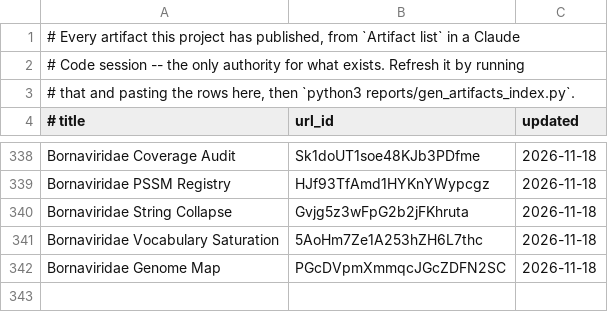
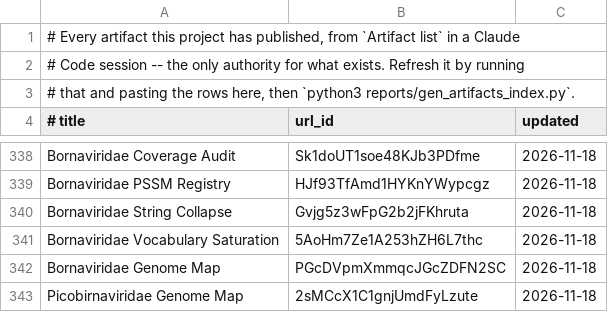
Before and after one commit to jimdavis1/LowVan_Skill, a TSV file: reports/published.tsv, drawn as a sheet; only a part is shown, gaps mark what is left out.

```diff
--- a/reports/published.tsv
+++ b/reports/published.tsv
@@ -342 +342,2 @@ Bornaviridae Vocabulary Saturation	5AoHm7Ze1A253hZH6L7thc	2026-11-18
 Bornaviridae Genome Map	PGcDVpmXmmqcJGcZDFN2SC	2026-11-18
+Picobirnaviridae Genome Map	2sMCcX1C1gnjUmdFyLzute	2026-11-18
```
Also changed, not shown: 3 other files.
